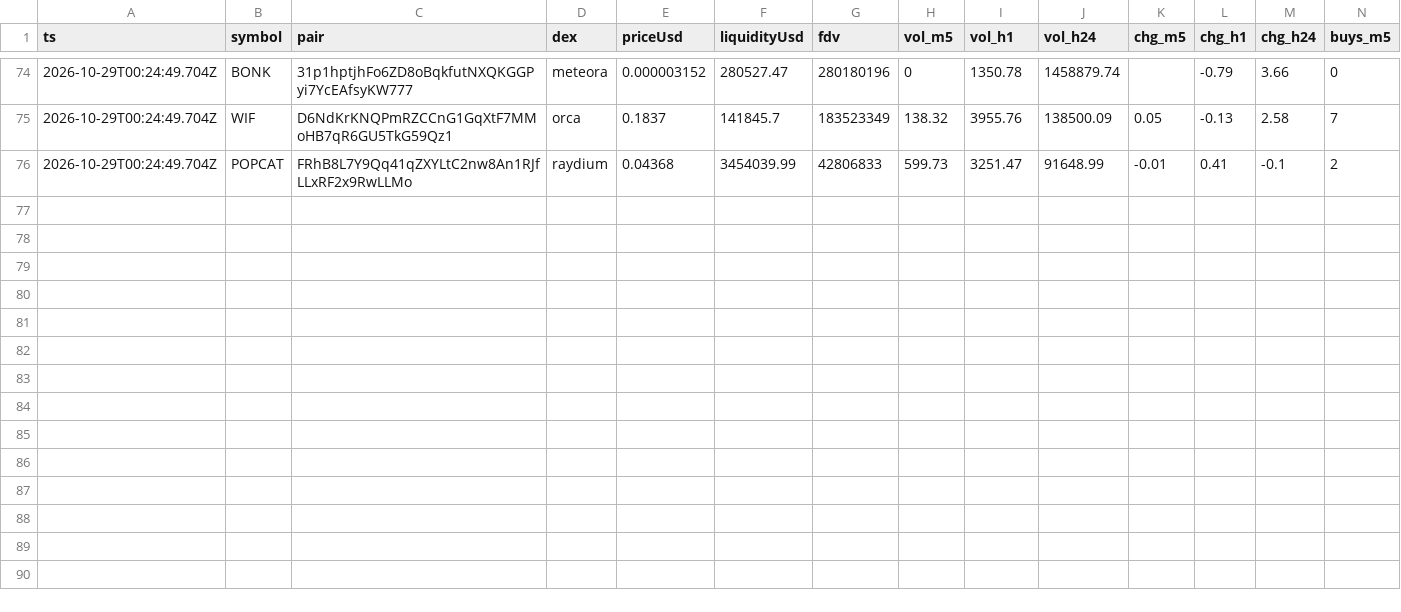
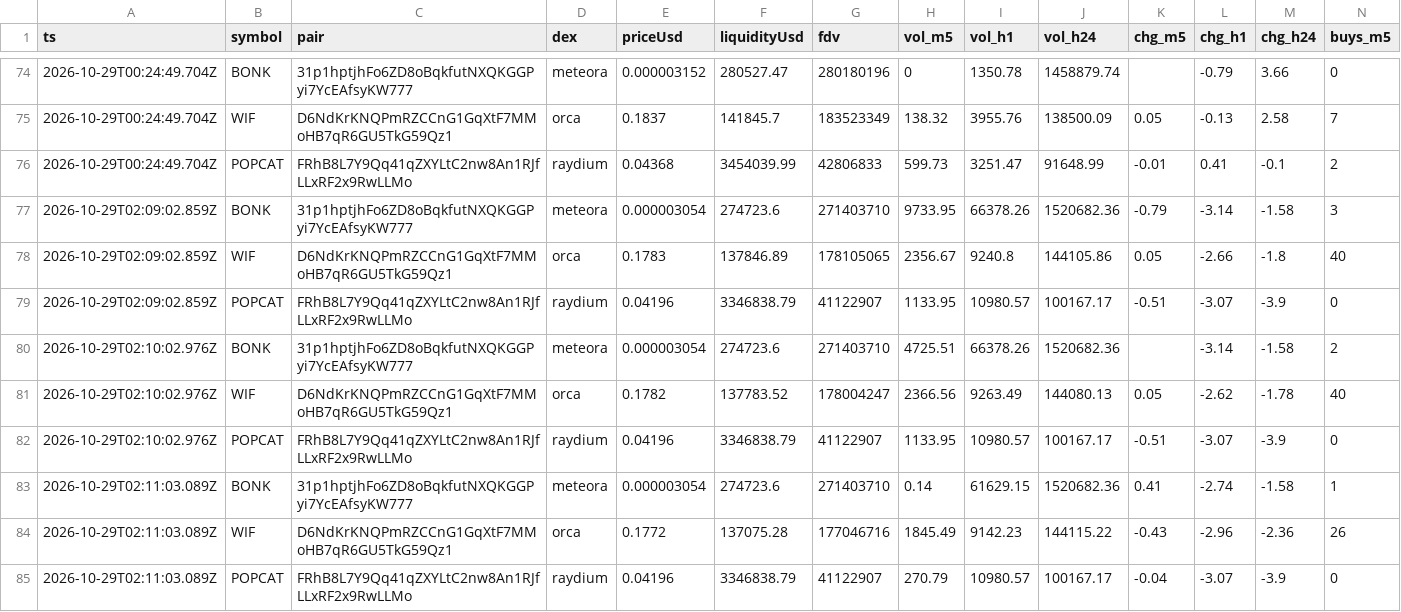
Before and after one commit to jyofst/jyofst.github.io, a CSV file: data/2026-10-29.csv, drawn as a sheet; only a part is shown, gaps mark what is left out; rows hold the shown columns only; the diff names each change by its address in the sheet, - before the commit and + after, or states it on an @@ line.

```diff
--- a/data/2026-10-29.csv
+++ b/data/2026-10-29.csv
+row 77: 2026-10-29T02:09:02.859Z | BONK | 31p1hptjhFo6ZD8oBqkfutNXQKGGPyi7YcEAfsyKW777 | meteora | 0.000003054 | 274723.6 | 271403710 | 9733.95 | 66378.26 | 1520682.36 | -0.79 | -3.14 | -1.58 | 3
+row 78: 2026-10-29T02:09:02.859Z | WIF | D6NdKrKNQPmRZCCnG1GqXtF7MMoHB7qR6GU5TkG59Qz1 | orca | 0.1783 | 137846.89 | 178105065 | 2356.67 | 9240.8 | 144105.86 | 0.05 | -2.66 | -1.8 | 40
+row 79: 2026-10-29T02:09:02.859Z | POPCAT | FRhB8L7Y9Qq41qZXYLtC2nw8An1RJfLLxRF2x9RwLLMo | raydium | 0.04196 | 3346838.79 | 41122907 | 1133.95 | 10980.57 | 100167.17 | -0.51 | -3.07 | -3.9 | 0
+row 80: 2026-10-29T02:10:02.976Z | BONK | 31p1hptjhFo6ZD8oBqkfutNXQKGGPyi7YcEAfsyKW777 | meteora | 0.000003054 | 274723.6 | 271403710 | 4725.51 | 66378.26 | 1520682.36 |  | -3.14 | -1.58 | 2
+row 81: 2026-10-29T02:10:02.976Z | WIF | D6NdKrKNQPmRZCCnG1GqXtF7MMoHB7qR6GU5TkG59Qz1 | orca | 0.1782 | 137783.52 | 178004247 | 2366.56 | 9263.49 | 144080.13 | 0.05 | -2.62 | -1.78 | 40
+row 82: 2026-10-29T02:10:02.976Z | POPCAT | FRhB8L7Y9Qq41qZXYLtC2nw8An1RJfLLxRF2x9RwLLMo | raydium | 0.04196 | 3346838.79 | 41122907 | 1133.95 | 10980.57 | 100167.17 | -0.51 | -3.07 | -3.9 | 0
+row 83: 2026-10-29T02:11:03.089Z | BONK | 31p1hptjhFo6ZD8oBqkfutNXQKGGPyi7YcEAfsyKW777 | meteora | 0.000003054 | 274723.6 | 271403710 | 0.14 | 61629.15 | 1520682.36 | 0.41 | -2.74 | -1.58 | 1
+row 84: 2026-10-29T02:11:03.089Z | WIF | D6NdKrKNQPmRZCCnG1GqXtF7MMoHB7qR6GU5TkG59Qz1 | orca | 0.1772 | 137075.28 | 177046716 | 1845.49 | 9142.23 | 144115.22 | -0.43 | -2.96 | -2.36 | 26
+row 85: 2026-10-29T02:11:03.089Z | POPCAT | FRhB8L7Y9Qq41qZXYLtC2nw8An1RJfLLxRF2x9RwLLMo | raydium | 0.04196 | 3346838.79 | 41122907 | 270.79 | 10980.57 | 100167.17 | -0.04 | -3.07 | -3.9 | 0
```
Also changed, not shown: 1 other file.
